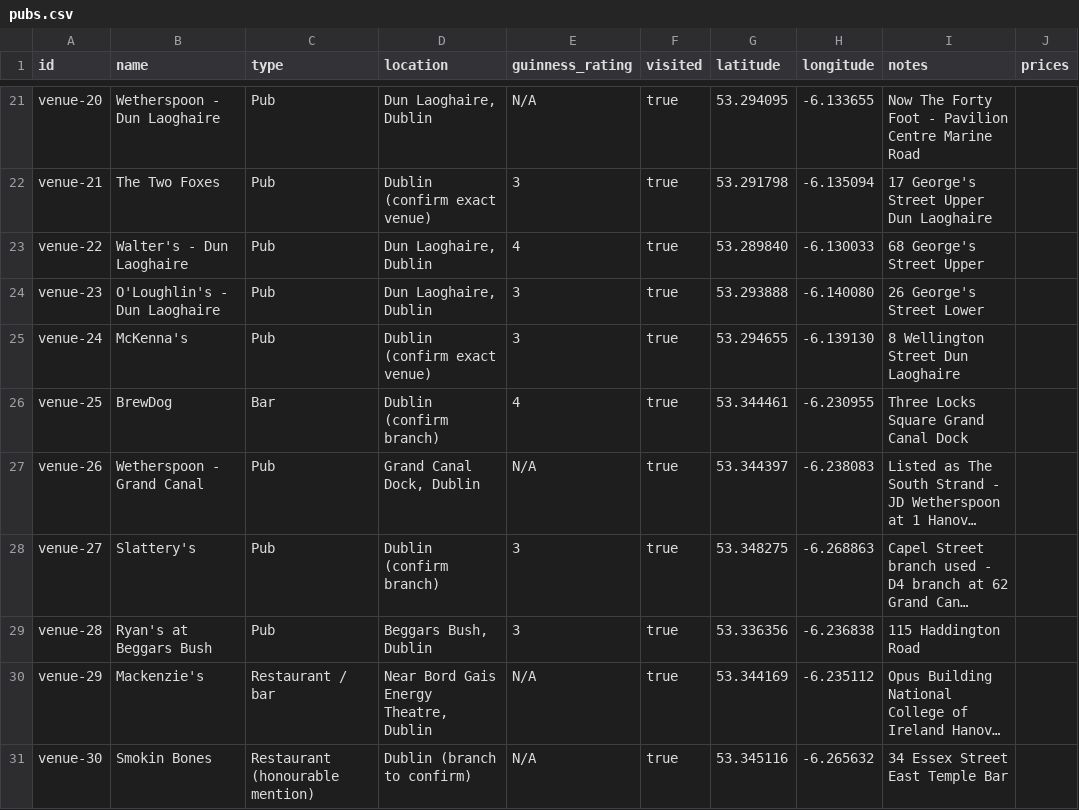
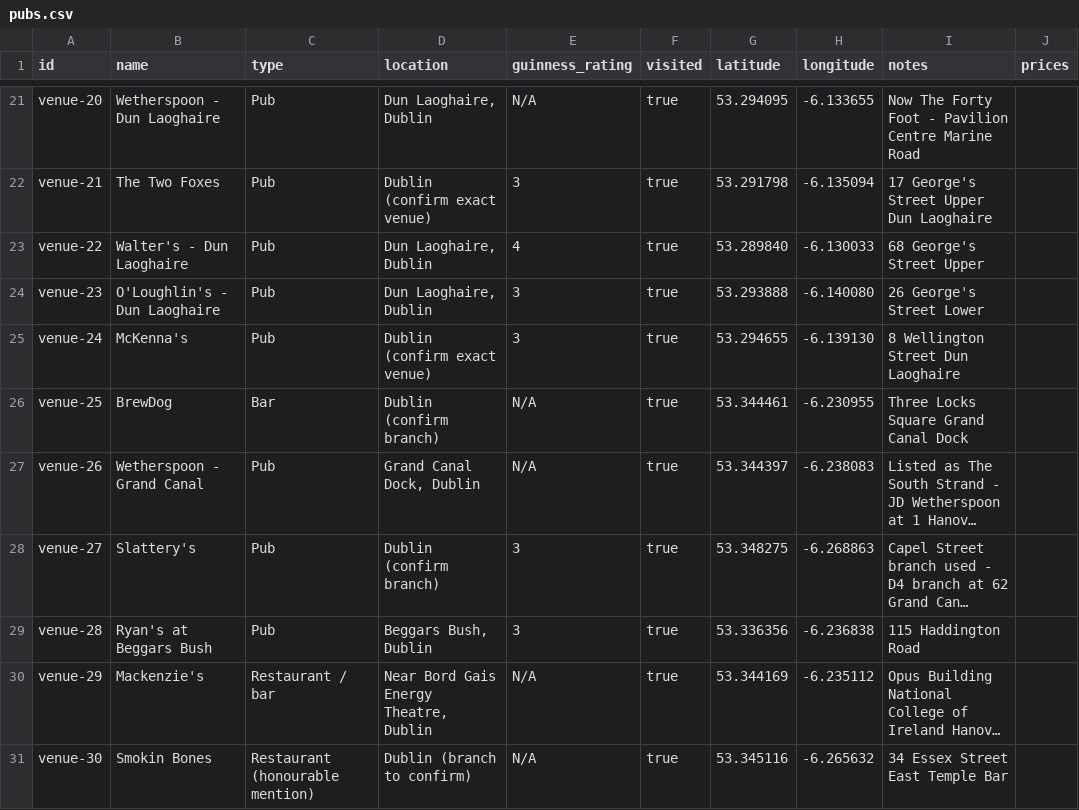
Before and after one commit to simohume003/PintTracker, a CSV file: pubs.csv, drawn as a sheet; only a part is shown, gaps mark what is left out; long unchanged cells end in …; the diff names each change by its address in the sheet, - before the commit and + after, or states it on an @@ line.

Commit message:
Reformat pubs.csv to correct data structure

```diff
--- a/pubs.csv
+++ b/pubs.csv
-E26 (guinness_rating): 4
+E26 (guinness_rating): N/A
```
